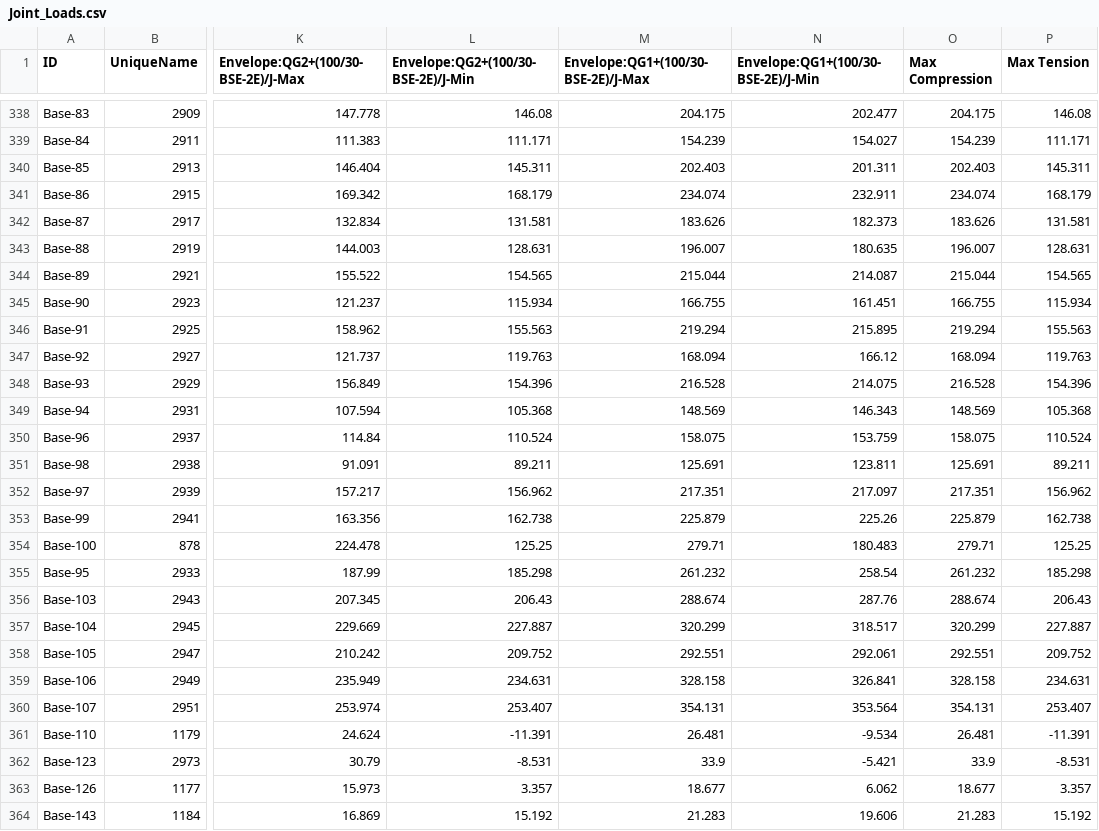
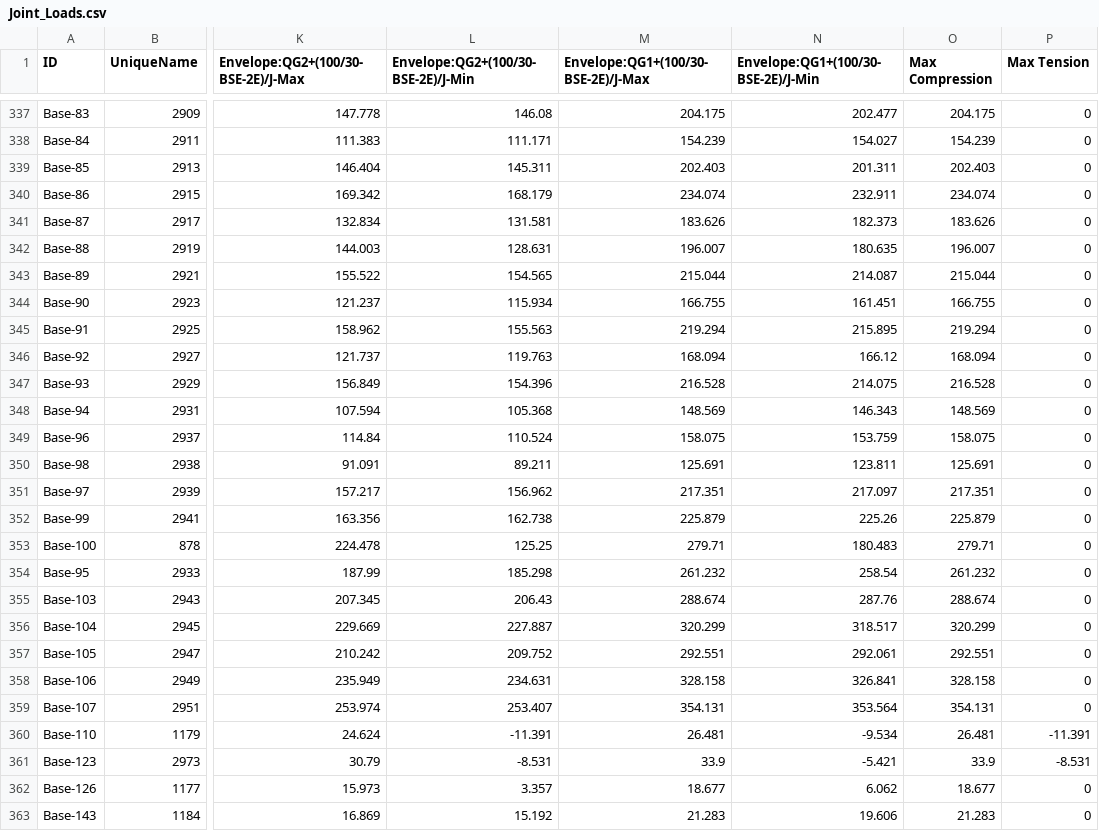
Before and after one commit to allen-ml/ML-Data, a CSV file: Joint_Loads.csv, drawn as a sheet; only a part is shown, gaps mark what is left out; addresses are those after the commit; the diff covers the shown part only; the diff names each change by its address in the sheet, - before the commit and + after, or states it on an @@ line.

```diff
--- a/Joint_Loads.csv
+++ b/Joint_Loads.csv
-P337 (Max Tension): 146.08
+P337 (Max Tension): 0
-P338 (Max Tension): 111.171
+P338 (Max Tension): 0
-P339 (Max Tension): 145.311
+P339 (Max Tension): 0
-P340 (Max Tension): 168.179
+P340 (Max Tension): 0
-P341 (Max Tension): 131.581
+P341 (Max Tension): 0
-P342 (Max Tension): 128.631
+P342 (Max Tension): 0
-P343 (Max Tension): 154.565
+P343 (Max Tension): 0
-P344 (Max Tension): 115.934
+P344 (Max Tension): 0
-P345 (Max Tension): 155.563
+P345 (Max Tension): 0
-P346 (Max Tension): 119.763
+P346 (Max Tension): 0
-P347 (Max Tension): 154.396
+P347 (Max Tension): 0
-P348 (Max Tension): 105.368
+P348 (Max Tension): 0
-P349 (Max Tension): 110.524
+P349 (Max Tension): 0
-P350 (Max Tension): 89.211
+P350 (Max Tension): 0
-P351 (Max Tension): 156.962
+P351 (Max Tension): 0
-P352 (Max Tension): 162.738
+P352 (Max Tension): 0
-P353 (Max Tension): 125.25
+P353 (Max Tension): 0
-P354 (Max Tension): 185.298
+P354 (Max Tension): 0
-P355 (Max Tension): 206.43
+P355 (Max Tension): 0
-P356 (Max Tension): 227.887
+P356 (Max Tension): 0
-P357 (Max Tension): 209.752
+P357 (Max Tension): 0
-P358 (Max Tension): 234.631
+P358 (Max Tension): 0
-P359 (Max Tension): 253.407
+P359 (Max Tension): 0
-P362 (Max Tension): 3.357
+P362 (Max Tension): 0
-P363 (Max Tension): 15.192
+P363 (Max Tension): 0
```
Also changed, not shown: 1 removed row and 144 edited cells elsewhere in this file.
